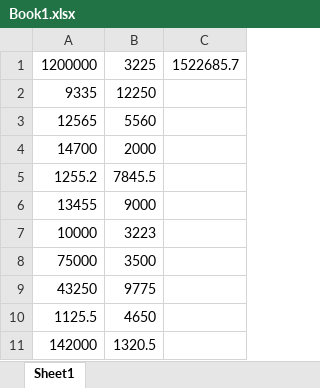
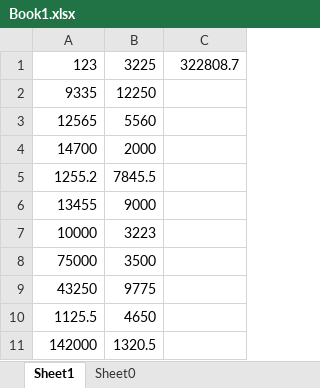
Before and after one commit to MrZhenShen/excel, an Excel workbook: src/main/resources/static/Book1.xlsx, sheet Sheet1, drawn as a sheet; values as stored, in another font and other column widths than the file's, no borders; removed rows and columns are numbered as before the commit, all else as after; the diff names each change by its address in the sheet, - before the commit and + after, or states it on an @@ line.

Commit message:
create Apache: CellService, ExcelService, SheetService move Book1 from test to main env create ExcelAspect, ExcelProperties remove ExcelTest add `spring-boot-starter-aop` dependency

```diff
--- a/src/main/resources/static/Book1.xlsx (sheet Sheet1)
+++ b/src/main/resources/static/Book1.xlsx (sheet Sheet1)
+sheet tab: Sheet0
-row 1: 1200000 | 3225 | 1522685.7
+row 1: 123 | 3225 | 322808.7
```
Also changed, not shown: 21 other files.
